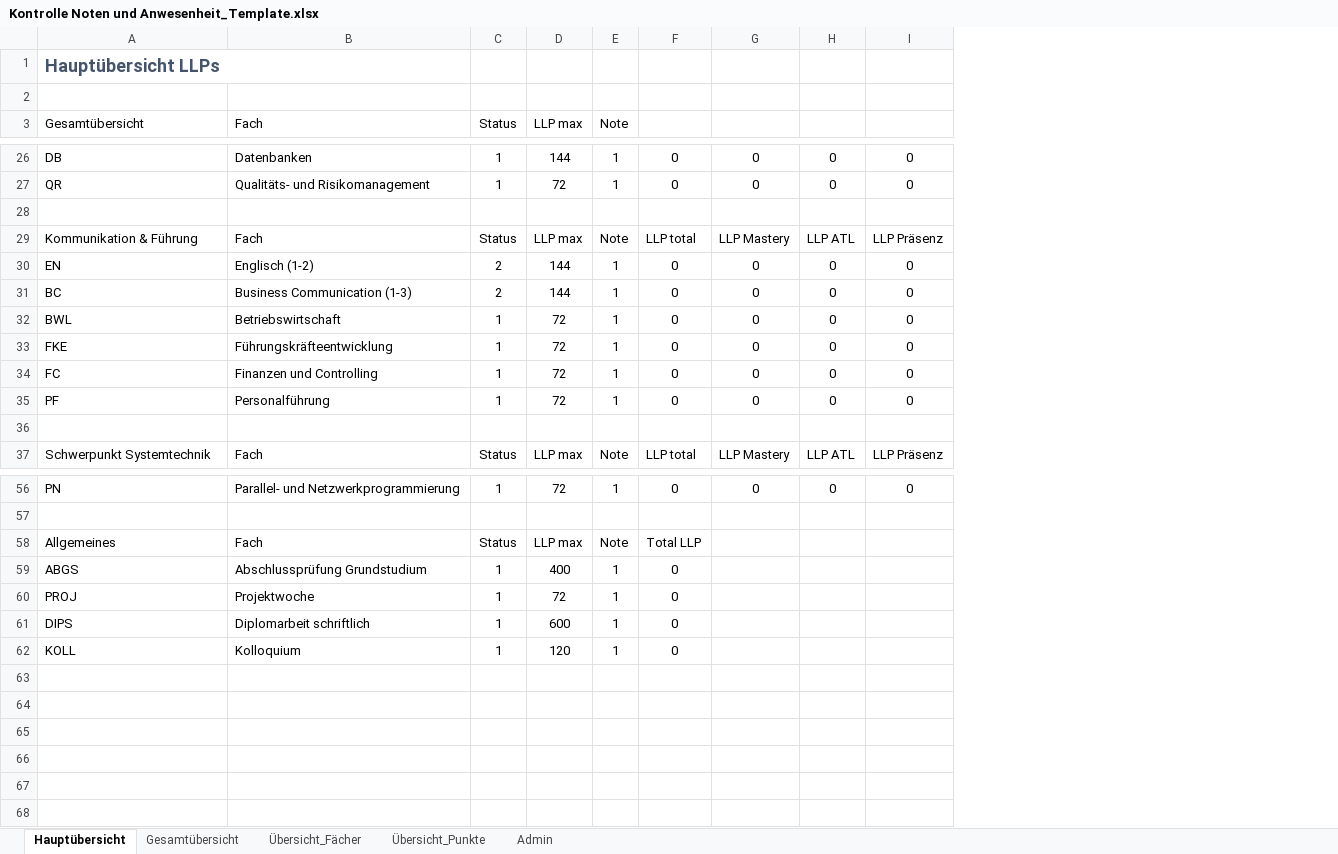
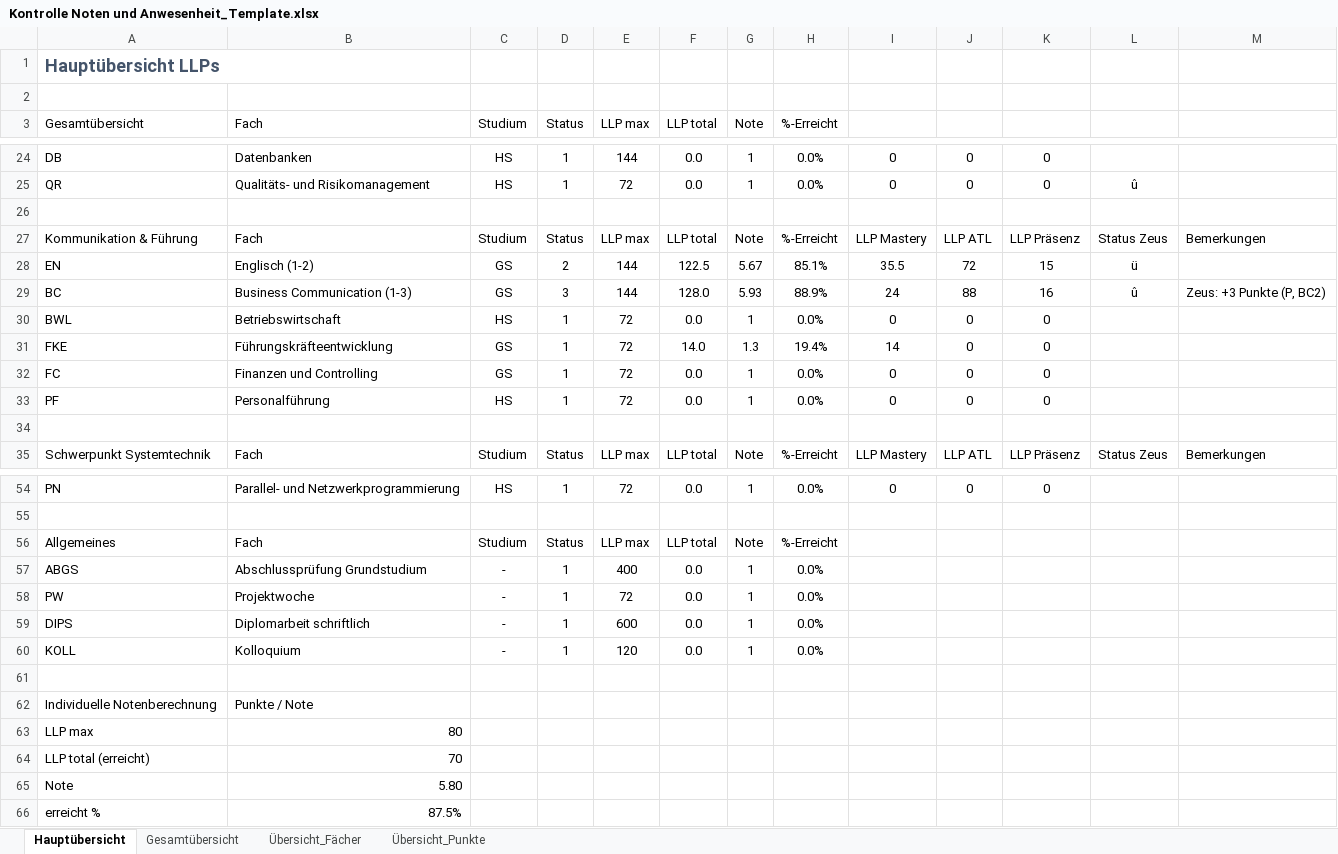
Before and after one commit to hfict-fr22/LLP, an Excel workbook: Kontrolle Noten und Anwesenheit_Template.xlsx, sheet Hauptübersicht, drawn as a sheet; only a part is shown, gaps mark what is left out; values as stored, in another font and other column widths than the file's, no borders; conditional formats and table styles not drawn; removed rows and columns are numbered as before the commit, all else as after; the diff covers the shown part only; the diff names each change by its address in the sheet, - before the commit and + after, or states it on an @@ line.

```diff
--- a/Kontrolle Noten und Anwesenheit_Template.xlsx (sheet Hauptübersicht)
+++ b/Kontrolle Noten und Anwesenheit_Template.xlsx (sheet Hauptübersicht)
@@ sheet tab hidden: Admin @@
+column C (Studium), rows 24-35: HS | HS |  | Studium | GS | GS | HS | GS | GS | HS |  | Studium; rows 54-60: HS |  | Studium | - | - | - | -
+column F (LLP total), rows 24-35: 0.0 | 0.0 |  | LLP total | 122.5 | 128.0 | 0.0 | 14.0 | 0.0 | 0.0 |  | LLP total; rows 54-60: 0.0 |  | LLP total | 0.0 | 0.0 | 0.0 | 0.0
-column F, rows 26-37: 0 | 0 |  | LLP total | 0 | 0 | 0 | 0 | 0 | 0 |  | LLP total; rows 56-62: 0 |  | Total LLP | 0 | 0 | 0 | 0
+column H (%-Erreicht), rows 24-35: 0.0% | 0.0% |  | %-Erreicht | 85.1% | 88.9% | 0.0% | 19.4% | 0.0% | 0.0% |  | %-Erreicht; rows 54-60: 0.0% |  | %-Erreicht | 0.0% | 0.0% | 0.0% | 0.0%
+column L, rows 25-35: û |  | Status Zeus | ü | û |  |  |  |  |  | Status Zeus
+column M, rows 27-35: Bemerkungen |  | Zeus: +3 Punkte (P, BC2) |  |  |  |  |  | Bemerkungen
-G28 (Note): 1
+G28 (Note): 5.67
-I28: 0
+I28: 35.5
-J28: 0
+J28: 72
-K28: 0
+K28: 15
-D29 (Status): 2
+D29 (Status): 3
-G29 (Note): 1
+G29 (Note): 5.93
-I29: 0
+I29: 24
-J29: 0
+J29: 88
-K29: 0
+K29: 16
-G31 (Note): 1
+G31 (Note): 1.3
-I31: 0
+I31: 14
-A58 (Gesamtübersicht): PROJ
+A58 (Gesamtübersicht): PW
+row 61: (empty)
+row 62: Individuelle Notenberechnung | Punkte / Note
+row 63: LLP max | 80
+row 64: LLP total (erreicht) | 70
+row 65: Note | 5.80
+row 66: erreicht % | 87.5%
```
Also changed, not shown: 1 added row, 3 removed rows, 24 edited cells and cell formats elsewhere in this sheet, sheet Gesamtübersicht, formulas that keep their value, hidden cells.
